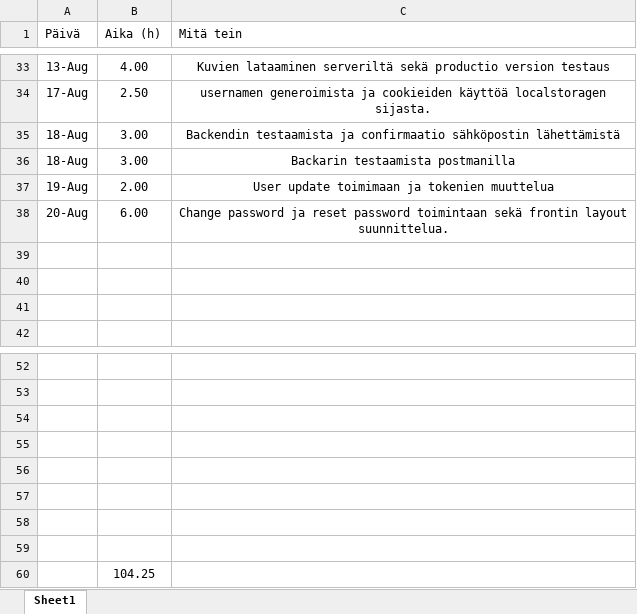
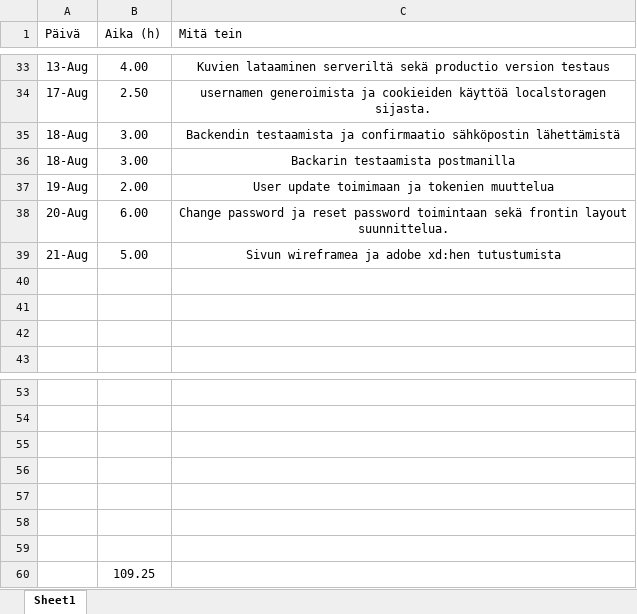
Before and after one commit to MiikaM/ClimbingFinland, an Excel workbook: Työaikakirjanpito_fullstackHt.xlsx, sheet Sheet1, drawn as a sheet; only a part is shown, gaps mark what is left out; values as stored, in another font and other column widths than the file's, no borders; charts and pictures and table styles not drawn; removed rows and columns are numbered as before the commit, all else as after; the diff names each change by its address in the sheet, - before the commit and + after, or states it on an @@ line.

Commit message:
adobe xd ja wireframee

```diff
--- a/Työaikakirjanpito_fullstackHt.xlsx (sheet Sheet1)
+++ b/Työaikakirjanpito_fullstackHt.xlsx (sheet Sheet1)
+row 39: 21-Aug | 5.00 | Sivun wireframea ja adobe xd:hen tutustumista
-row 59: (empty)
-B60 (Aika (h)): 104.25
+B60 (Aika (h)): 109.25
```
Also changed, not shown: 1 other file.
